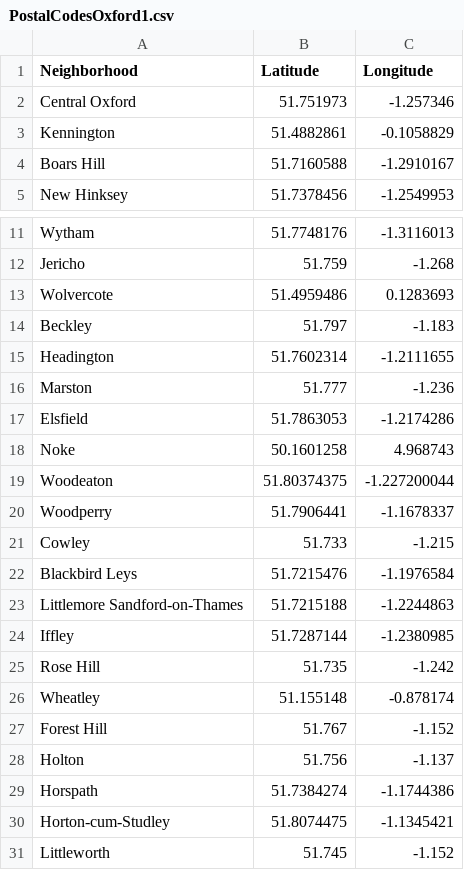
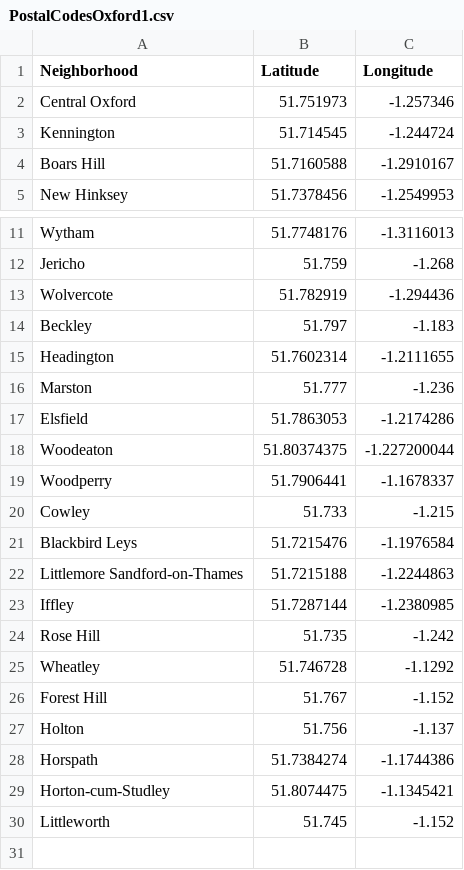
Before and after one commit to rubenmoray/Coursera_Capstone, a CSV file: PostalCodesOxford1.csv, drawn as a sheet; only a part is shown, gaps mark what is left out.

Commit message:
Update PostalCodesOxford1.csv

```diff
--- a/PostalCodesOxford1.csv
+++ b/PostalCodesOxford1.csv
@@ -2,3 +2,3 @@ Neighborhood,Latitude,Longitude
 Central Oxford,51.751973,-1.257346
-Kennington,51.4882861,-0.1058829
+Kennington,51.714545,-1.244724
 Boars Hill,51.7160588,-1.2910167
@@ -12,3 +12,3 @@ Wytham,51.7748176,-1.3116013
 Jericho,51.759,-1.268
-Wolvercote,51.4959486,0.1283693
+Wolvercote,51.782919,-1.294436
 Beckley,51.797,-1.183
@@ -17,3 +17,2 @@ Marston,51.777,-1.236
 Elsfield,51.7863053,-1.2174286
-Noke,50.1601258,4.968743
 Woodeaton,51.80374375,-1.227200044
@@ -25,3 +24,3 @@ Iffley,51.7287144,-1.2380985
 Rose Hill,51.735,-1.242
-Wheatley,51.155148,-0.878174
+Wheatley,51.746728,-1.1292
 Forest Hill,51.767,-1.152
```
